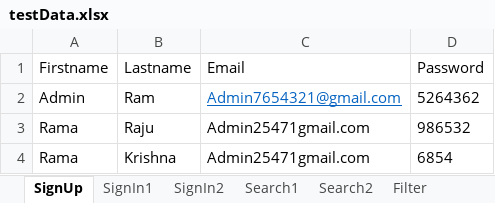
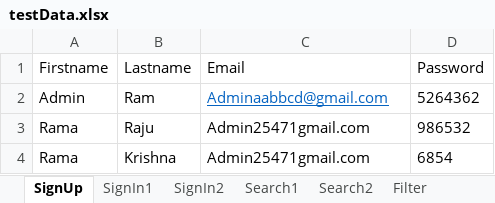
Before and after one commit to Karthick-Office/RLLFinal6, an Excel workbook: resources/testData.xlsx, sheet SignUp, drawn as a sheet; values as stored, in another font and other column widths than the file's, no borders; the diff names each change by its address in the sheet, - before the commit and + after, or states it on an @@ line.

```diff
--- a/resources/testData.xlsx (sheet SignUp)
+++ b/resources/testData.xlsx (sheet SignUp)
-C2 (Email): Admin7654321@gmail.com
+C2 (Email): Adminaabbcd@gmail.com
```
Also changed, not shown: sheet Subscribe1, sheet Subscribe2, target/classes/testData.xlsx, 41 other files.
